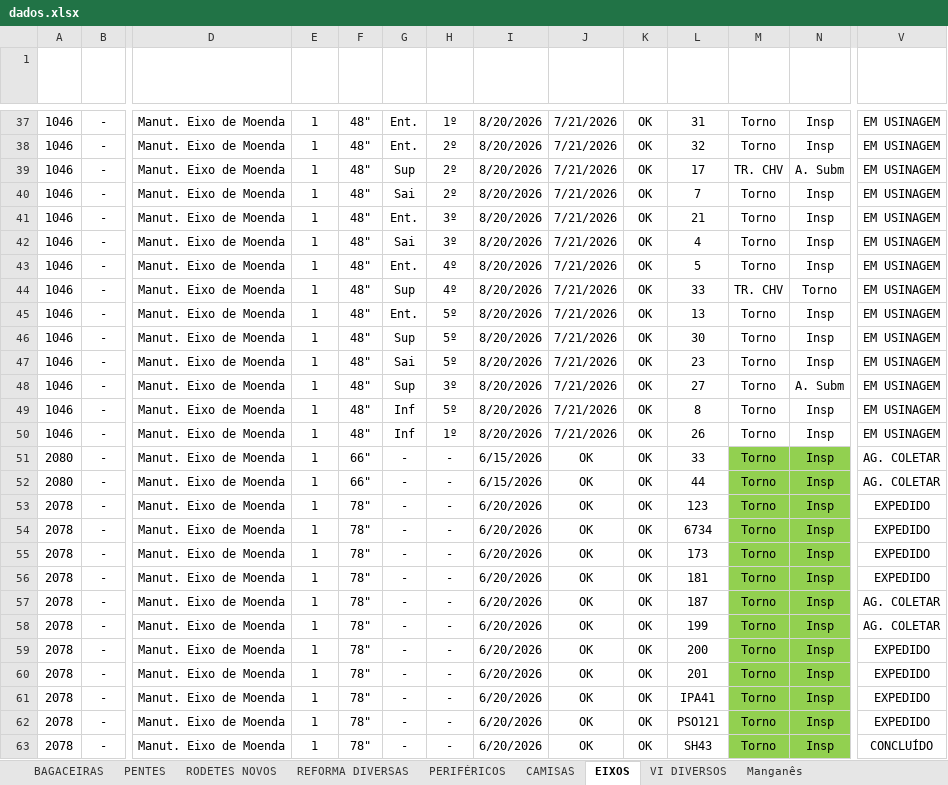
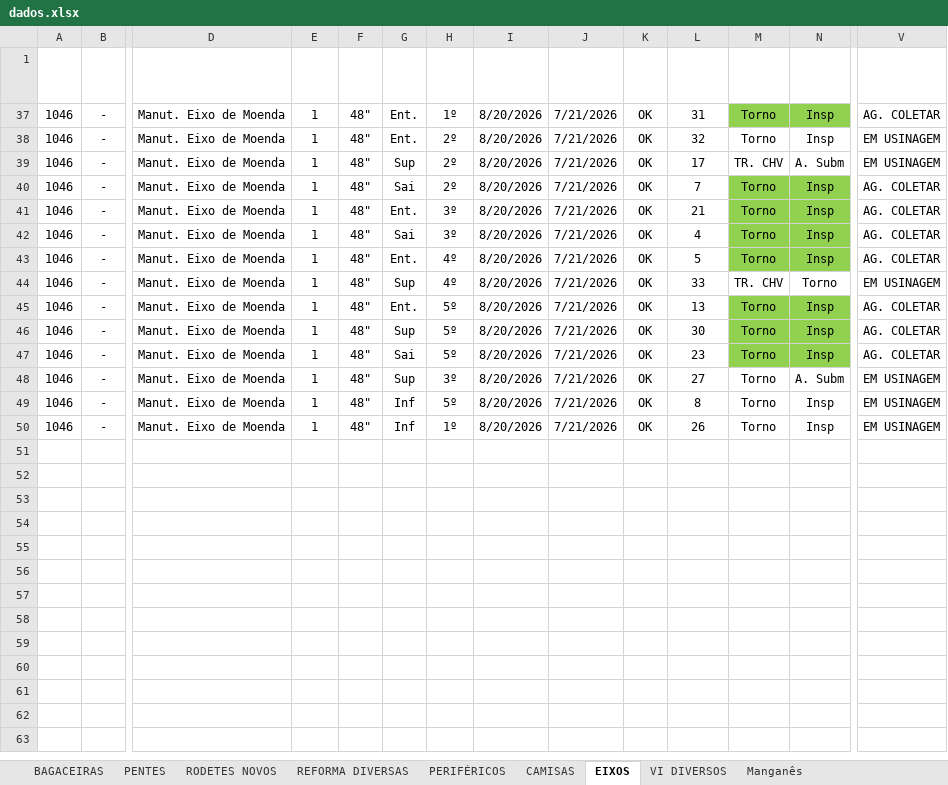
Before and after one commit to marcelodilena/carteira_prod, an Excel workbook: dados.xlsx, sheet EIXOS, drawn as a sheet; only a part is shown, gaps mark what is left out; values as stored, in another font and other column widths than the file's, no borders; conditional formats and table styles not drawn; rows hold the shown columns only; the diff covers the shown part only; the diff names each change by its address in the sheet, - before the commit and + after, or states it on an @@ line.

```diff
--- a/dados.xlsx (sheet EIXOS)
+++ b/dados.xlsx (sheet EIXOS)
-M37:N37 fill: none
+M37:N37 fill: #92D050
-V37 (Status Usinagem): EM USINAGEM
+V37 (Status Usinagem): AG. COLETAR
-M40:N43 fill: none
+M40:N43 fill: #92D050
-V40:V43 (Status Usinagem): EM USINAGEM
+V40:V43 (Status Usinagem): AG. COLETAR
-M45:N47 fill: none
+M45:N47 fill: #92D050
-V45:V47 (Status Usinagem): EM USINAGEM
+V45:V47 (Status Usinagem): AG. COLETAR
@@ row 51 hidden: 2080 | - | Manut. Eixo de Moenda | 1 | 66" | - | - | 6/15/2026 | OK | OK | 33 | Torno | Insp | AG. COLETAR @@
@@ row 52 hidden: 2080 | - | Manut. Eixo de Moenda | 1 | 66" | - | - | 6/15/2026 | OK | OK | 44 | Torno | Insp | AG. COLETAR @@
@@ row 53 hidden: 2078 | - | Manut. Eixo de Moenda | 1 | 78" | - | - | 6/20/2026 | OK | OK | 123 | Torno | Insp | EXPEDIDO @@
@@ row 54 hidden: 2078 | - | Manut. Eixo de Moenda | 1 | 78" | - | - | 6/20/2026 | OK | OK | 6734 | Torno | Insp | EXPEDIDO @@
@@ row 55 hidden: 2078 | - | Manut. Eixo de Moenda | 1 | 78" | - | - | 6/20/2026 | OK | OK | 173 | Torno | Insp | EXPEDIDO @@
@@ row 56 hidden: 2078 | - | Manut. Eixo de Moenda | 1 | 78" | - | - | 6/20/2026 | OK | OK | 181 | Torno | Insp | EXPEDIDO @@
@@ row 57 hidden: 2078 | - | Manut. Eixo de Moenda | 1 | 78" | - | - | 6/20/2026 | OK | OK | 187 | Torno | Insp | AG. COLETAR @@
@@ row 58 hidden: 2078 | - | Manut. Eixo de Moenda | 1 | 78" | - | - | 6/20/2026 | OK | OK | 199 | Torno | Insp | AG. COLETAR @@
@@ row 59 hidden: 2078 | - | Manut. Eixo de Moenda | 1 | 78" | - | - | 6/20/2026 | OK | OK | 200 | Torno | Insp | EXPEDIDO @@
@@ row 60 hidden: 2078 | - | Manut. Eixo de Moenda | 1 | 78" | - | - | 6/20/2026 | OK | OK | 201 | Torno | Insp | EXPEDIDO @@
@@ row 61 hidden: 2078 | - | Manut. Eixo de Moenda | 1 | 78" | - | - | 6/20/2026 | OK | OK | IPA41 | Torno | Insp | EXPEDIDO @@
@@ row 62 hidden: 2078 | - | Manut. Eixo de Moenda | 1 | 78" | - | - | 6/20/2026 | OK | OK | PSO121 | Torno | Insp | EXPEDIDO @@
@@ row 63 hidden: 2078 | - | Manut. Eixo de Moenda | 1 | 78" | - | - | 6/20/2026 | OK | OK | SH43 | Torno | Insp | CONCLUÍDO @@
```
Also changed, not shown: 90 hidden or unhidden rows elsewhere in this sheet, sheet BAGACEIRAS, sheet RODETES NOVOS, sheet PERIFÉRICOS, sheet PENTES, hidden cells, 1 other file.
